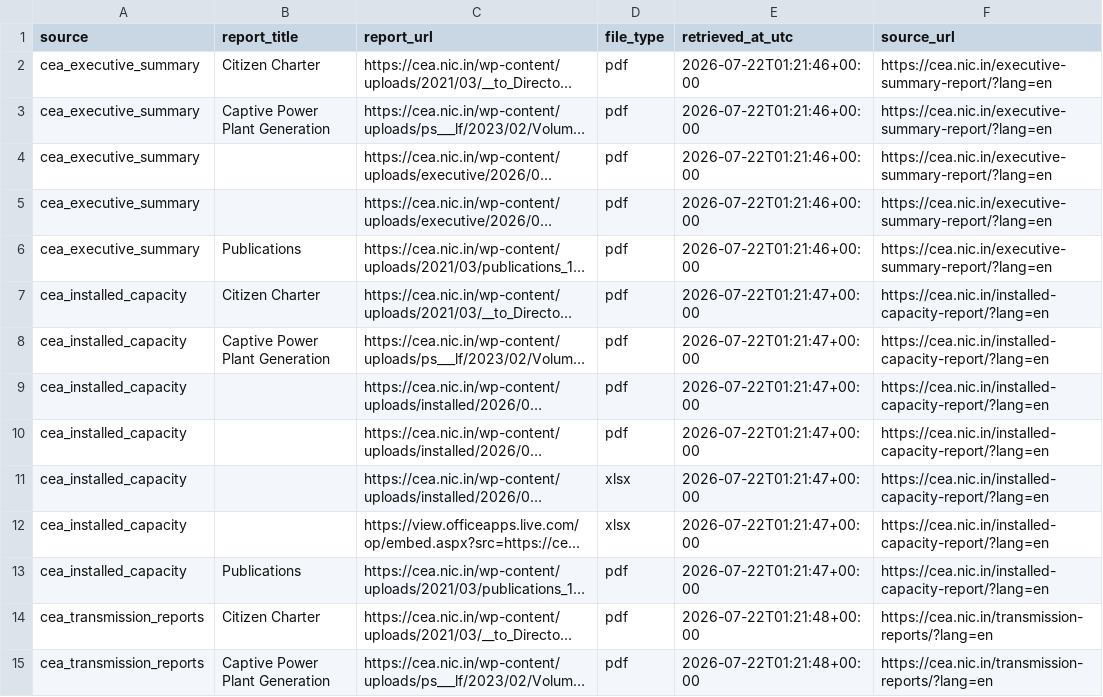
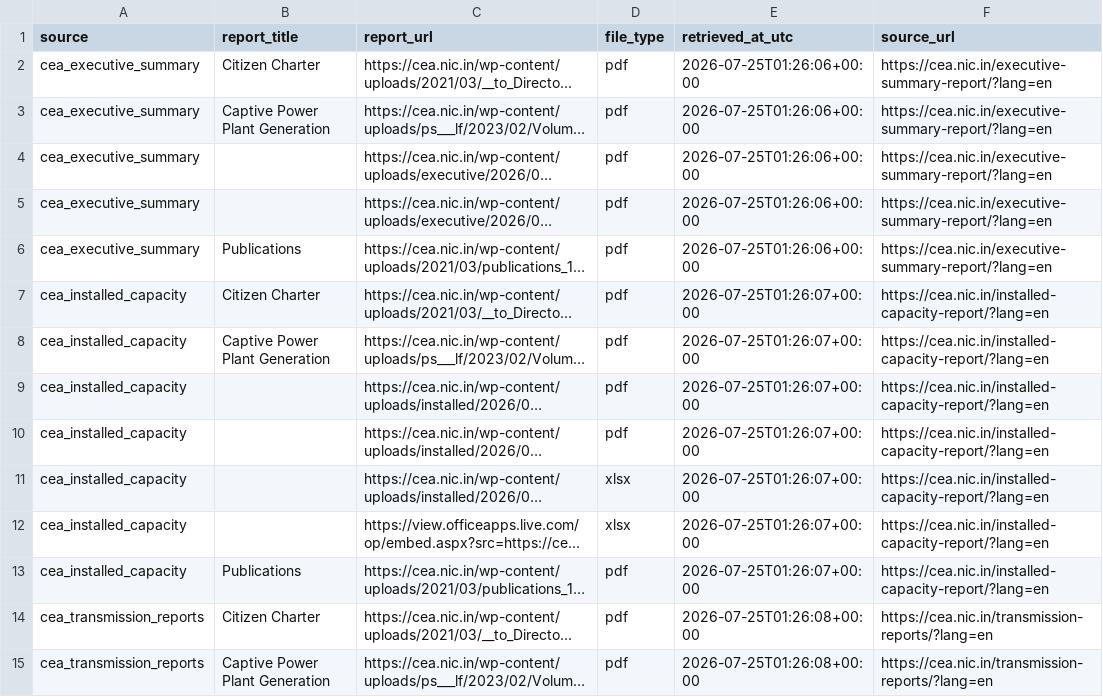
Before and after one commit to Naman7417/MIS-for-RE-Growth-in-the-country, a CSV file: powerbi-re-mis/data/cea_report_links.csv, drawn as a sheet; only a part is shown; long unchanged cells end in …; the diff covers the shown part only; the diff names each change by its address in the sheet, - before the commit and + after, or states it on an @@ line.

```diff
--- a/powerbi-re-mis/data/cea_report_links.csv
+++ b/powerbi-re-mis/data/cea_report_links.csv
-E2:E6 (retrieved_at_utc): 2026-07-22T01:21:46+00:00
+E2:E6 (retrieved_at_utc): 2026-07-25T01:26:06+00:00
-E7:E13 (retrieved_at_utc): 2026-07-22T01:21:47+00:00
+E7:E13 (retrieved_at_utc): 2026-07-25T01:26:07+00:00
-E14:E15 (retrieved_at_utc): 2026-07-22T01:21:48+00:00
+E14:E15 (retrieved_at_utc): 2026-07-25T01:26:08+00:00
```
Also changed, not shown: 2 removed rows and 25 edited cells elsewhere in this file, powerbi-re-mis/data/annual_re_capacity_addition.csv, powerbi-re-mis/data/mnre_annual_re_additions_raw.csv, 5 other files.
